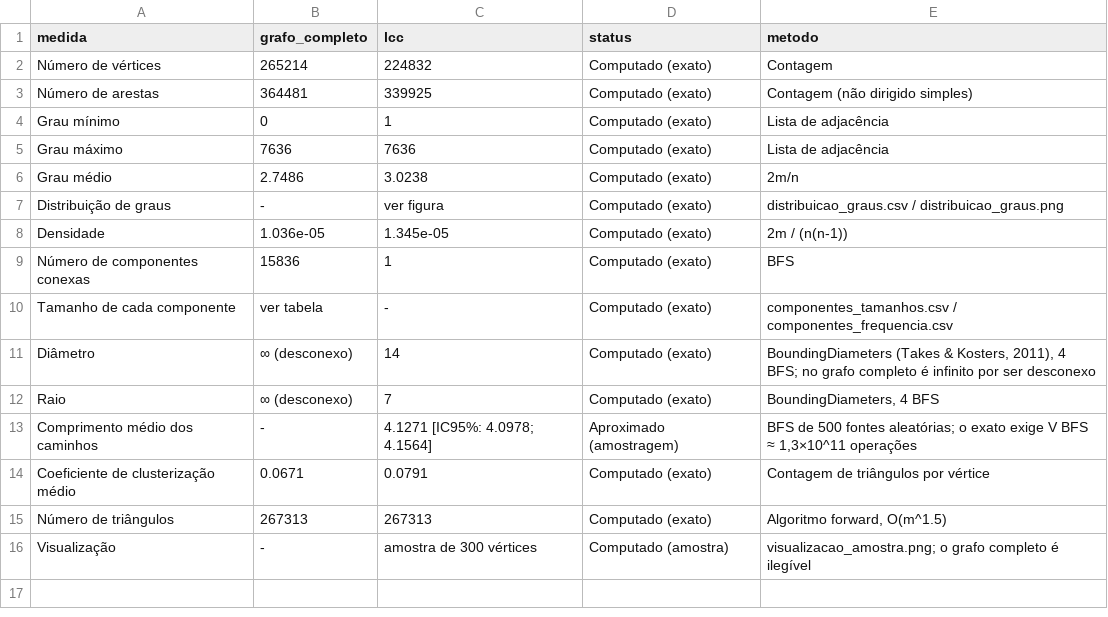
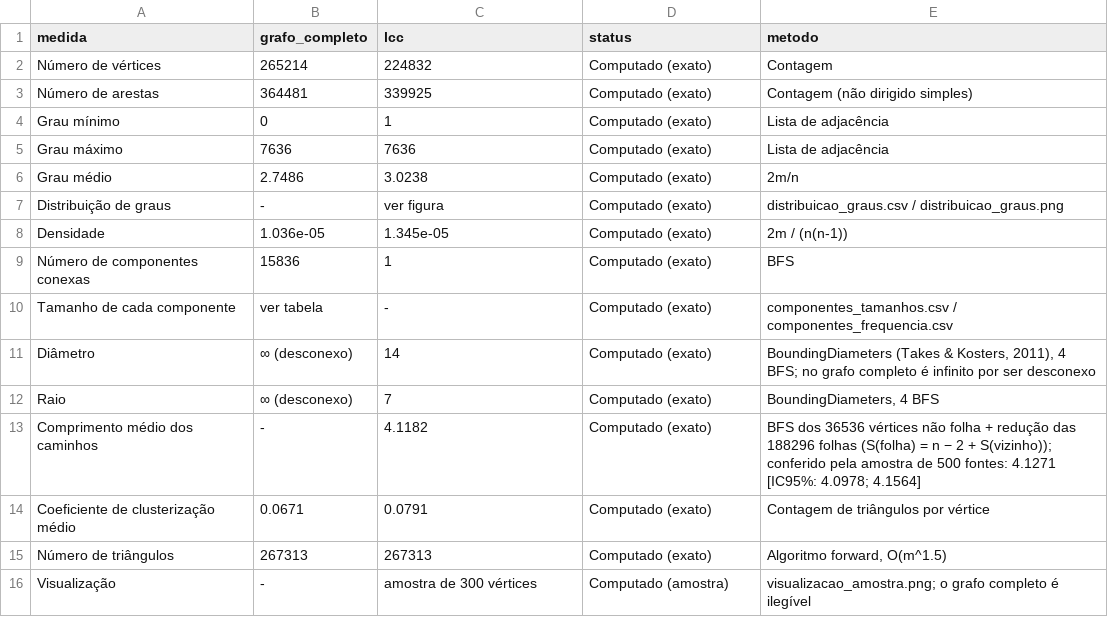
Before and after one commit to igor377/grafos-snap-email-euall, a CSV file: results/tables/parte1_resumo.csv, drawn as a sheet.

Commit message:
feat: macros LaTeX com os números do texto e tabelas com L exato e 2º modelo nulo

```diff
--- a/results/tables/parte1_resumo.csv
+++ b/results/tables/parte1_resumo.csv
@@ -12,3 +12,3 @@ Diâmetro,∞ (desconexo),14,Computado (exato),"BoundingDiameters (Takes & Koste
 Raio,∞ (desconexo),7,Computado (exato),"BoundingDiameters, 4 BFS"
-Comprimento médio dos caminhos,-,4.1271 [IC95%: 4.0978; 4.1564],Aproximado (amostragem),"BFS de 500 fontes aleatórias; o exato exige V BFS ≈ 1,3×10^11 operações"
+Comprimento médio dos caminhos,-,4.1182,Computado (exato),BFS dos 36536 vértices não folha + redução das 188296 folhas (S(folha) = n − 2 + S(vizinho)); conferido pela amostra de 500 fontes: 4.1271 [IC95%: 4.0978; 4.1564]
 Coeficiente de clusterização médio,0.0671,0.0791,Computado (exato),Contagem de triângulos por vértice
```
Also changed, not shown: 8 other files.
